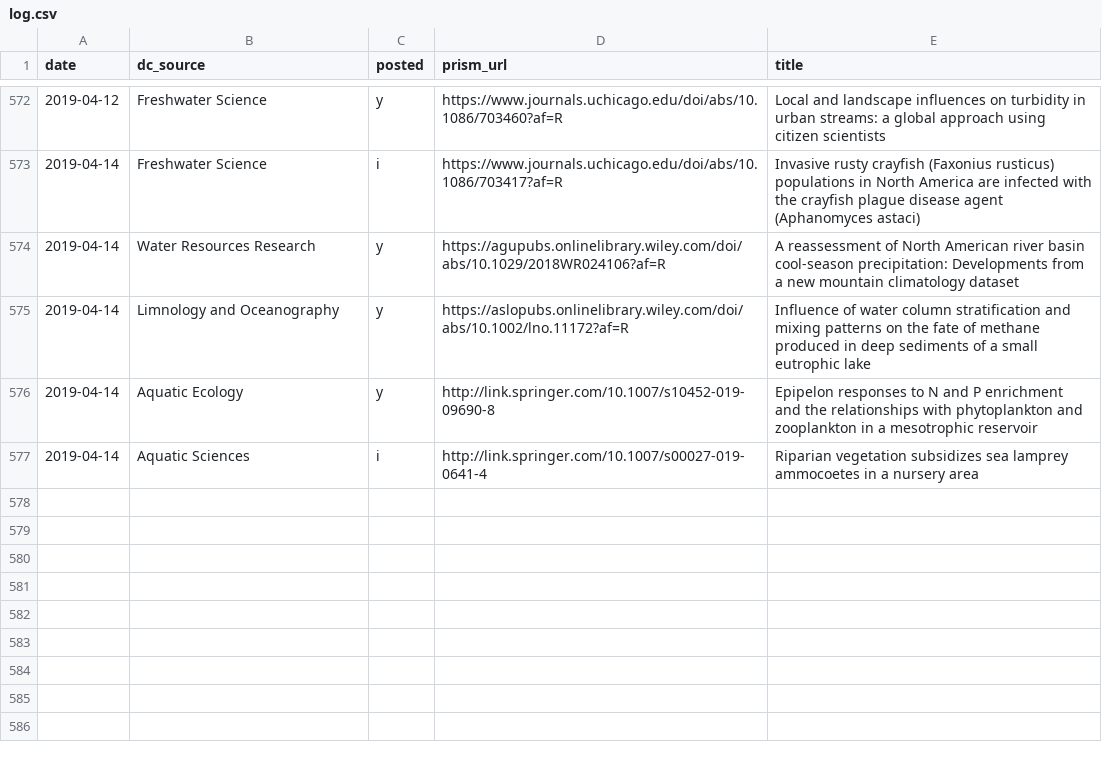
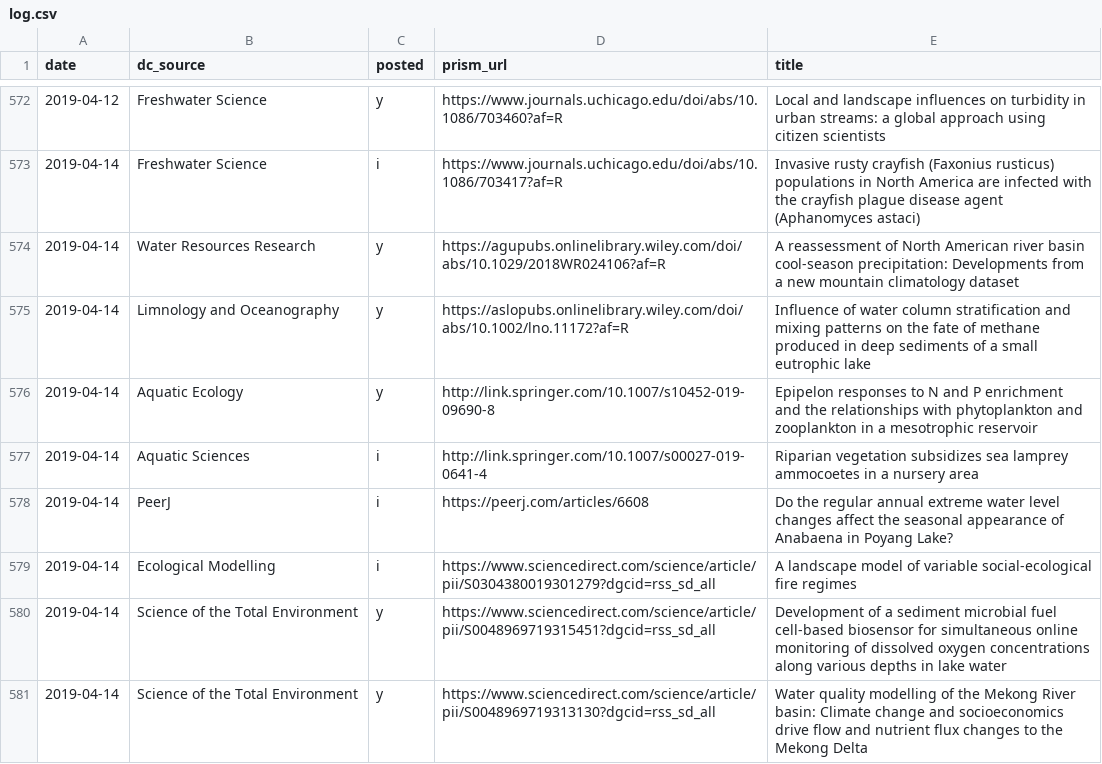
Before and after one commit to feedpapers/limnopapers, a CSV file: log.csv, drawn as a sheet; only a part is shown, gaps mark what is left out; the diff names each change by its address in the sheet, - before the commit and + after, or states it on an @@ line.

Commit message:
add peerj, closes #62

```diff
--- a/log.csv
+++ b/log.csv
+row 578: 2019-04-14 | PeerJ | i | https://peerj.com/articles/6608 | Do the regular annual extreme water level changes affect the seasonal appearance of Anabaena in Poyang Lake?
+row 579: 2019-04-14 | Ecological Modelling | i | https://www.sciencedirect.com/science/article/pii/S0304380019301279?dgcid=rss_sd_all | A landscape model of variable social-ecological fire regimes
+row 580: 2019-04-14 | Science of the Total Environment | y | https://www.sciencedirect.com/science/article/pii/S0048969719315451?dgcid=rss_sd_all | Development of a sediment microbial fuel cell-based biosensor for simultaneous online monitoring of dissolved oxygen concentrations along various depths in lake water
+row 581: 2019-04-14 | Science of the Total Environment | y | https://www.sciencedirect.com/science/article/pii/S0048969719313130?dgcid=rss_sd_all | Water quality modelling of the Mekong River basin: Climate change and socioeconomics drive flow and nutrient flux changes to the Mekong Delta
```
Also changed, not shown: limnopapers/journals.csv, 1 other file.
